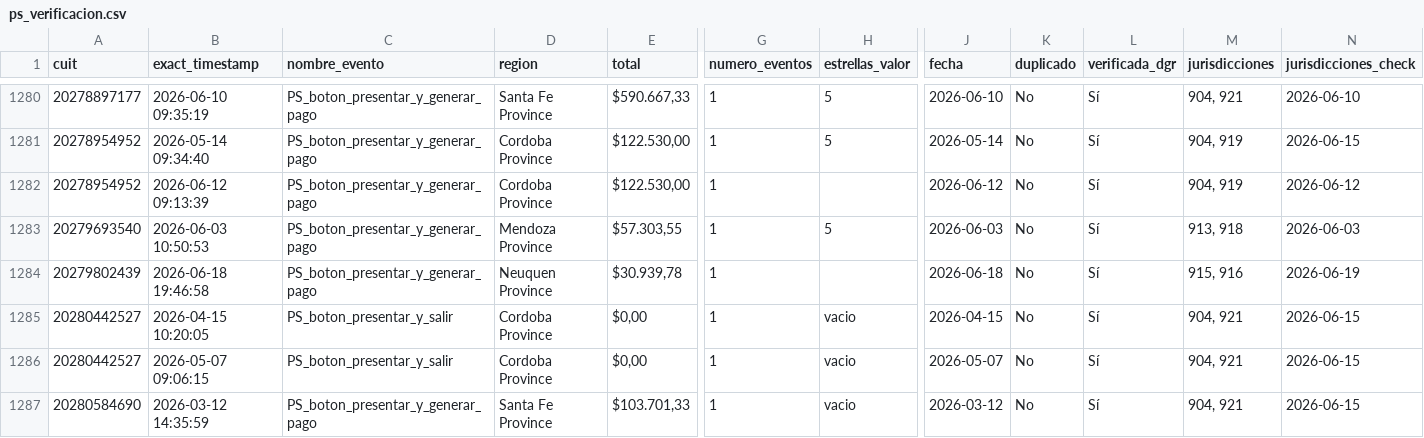
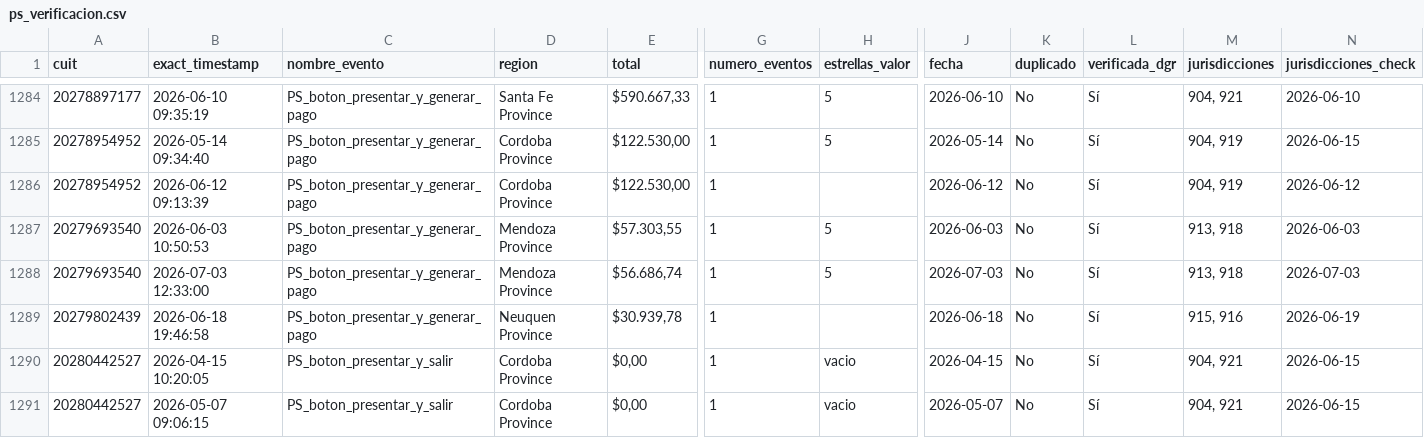
Before and after one commit to framirez-comarb/ps-verificacion-comarb, a CSV file: ps_verificacion.csv, drawn as a sheet; only a part is shown, gaps mark what is left out; the shorter side is filled out with more unchanged rows; rows hold the shown columns only; the diff covers the shown part only; the diff names each change by its address in the sheet, - before the commit and + after, or states it on an @@ line.

```diff
--- a/ps_verificacion.csv
+++ b/ps_verificacion.csv
+row 1288: 20279693540 | 2026-07-03 12:33:00 | PS_boton_presentar_y_generar_pago | Mendoza Province | $56.686,74 | 1 | 5 | 2026-07-03 | No | Sí | 913, 918 | 2026-07-03
```
Also changed, not shown: 9 added rows elsewhere in this file, ps_verificacion_errores.csv, 3 other files.
